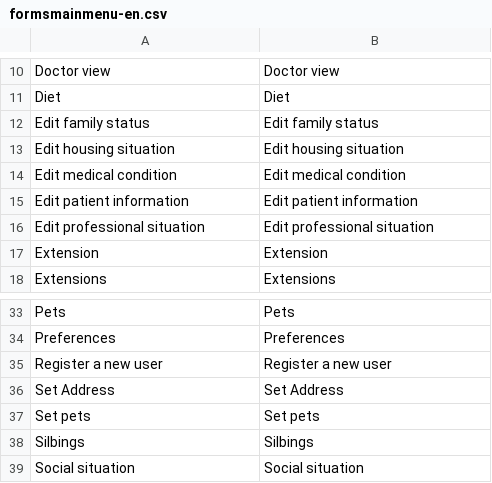
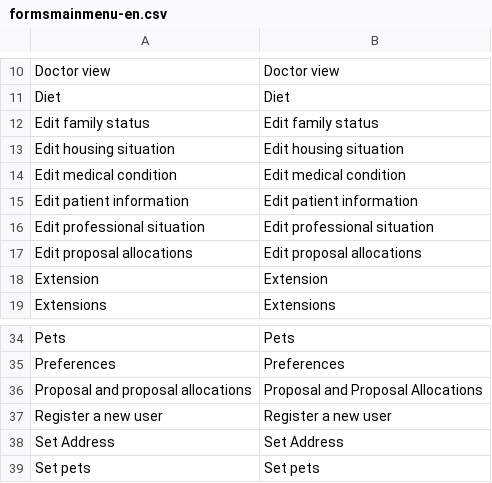
Before and after one commit to AKSW/Dispedia, a CSV file: extensions/formsmainmenu/languages/formsmainmenu-en.csv, drawn as a sheet; only a part is shown, gaps mark what is left out; the shorter side is filled out with more unchanged rows; the diff names each change by its address in the sheet, - before the commit and + after, or states it on an @@ line.

Commit message:
Replace proposal icon and add a another link

```diff
--- a/extensions/formsmainmenu/languages/formsmainmenu-en.csv
+++ b/extensions/formsmainmenu/languages/formsmainmenu-en.csv
+row 17: Edit proposal allocations | Edit proposal allocations
+row 36: Proposal and proposal allocations | Proposal and Proposal Allocations
```
Also changed, not shown: extensions/formsmainmenu/languages/formsmainmenu-de.csv, 1 other file.
